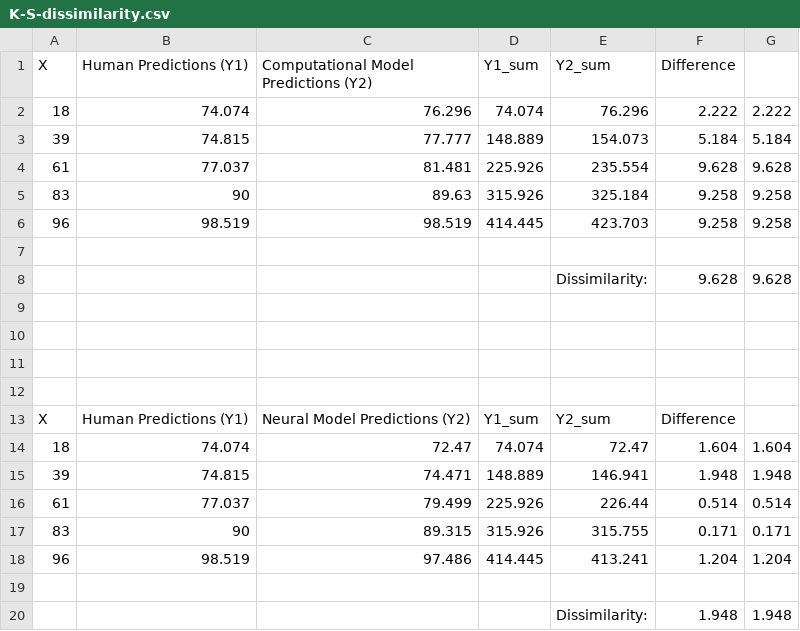
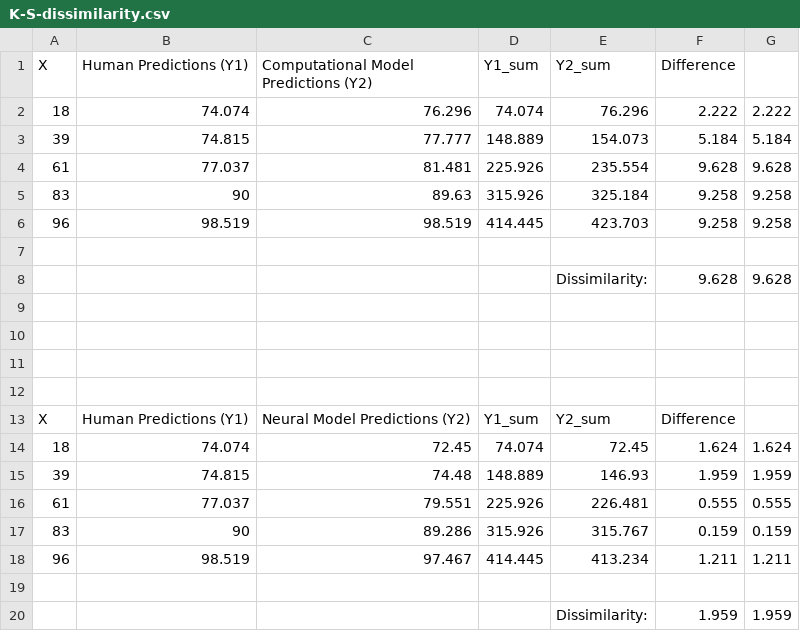
Before and after one commit to ctn-waterloo/cogsci17-infer, a CSV file: results/K-S-dissimilarity.csv, drawn as a sheet.

Commit message:
median instead of mean for neural data

```diff
--- a/results/K-S-dissimilarity.csv
+++ b/results/K-S-dissimilarity.csv
@@ -13,8 +13,8 @@ X,Human Predictions (Y1),Computational Model Predictions (Y2),Y1_sum,Y2_sum,Diff
 X,Human Predictions (Y1),Neural Model Predictions (Y2),Y1_sum,Y2_sum,Difference,
-18,74.074,72.47,74.074,72.47,1.604,1.604
-39,74.815,74.471,148.889,146.941,1.948,1.948
-61,77.037,79.499,225.926,226.44,0.514,0.514
-83,90,89.315,315.926,315.755,0.171,0.171
-96,98.519,97.486,414.445,413.241,1.204,1.204
+18,74.074,72.45,74.074,72.45,1.624,1.624
+39,74.815,74.48,148.889,146.93,1.959,1.959
+61,77.037,79.551,225.926,226.481,0.555,0.555
+83,90,89.286,315.926,315.767,0.159,0.159
+96,98.519,97.467,414.445,413.234,1.211,1.211
 ,,,,,,
-,,,,Dissimilarity:,1.948,1.948
+,,,,Dissimilarity:,1.959,1.959
```
